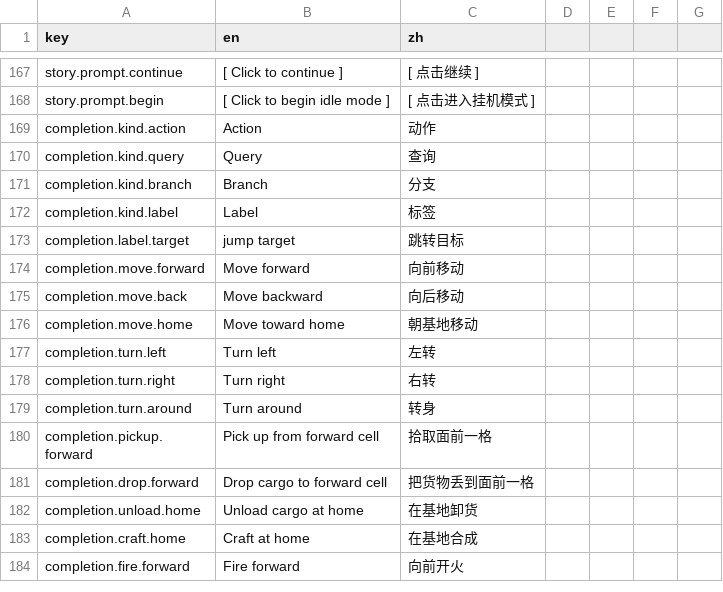
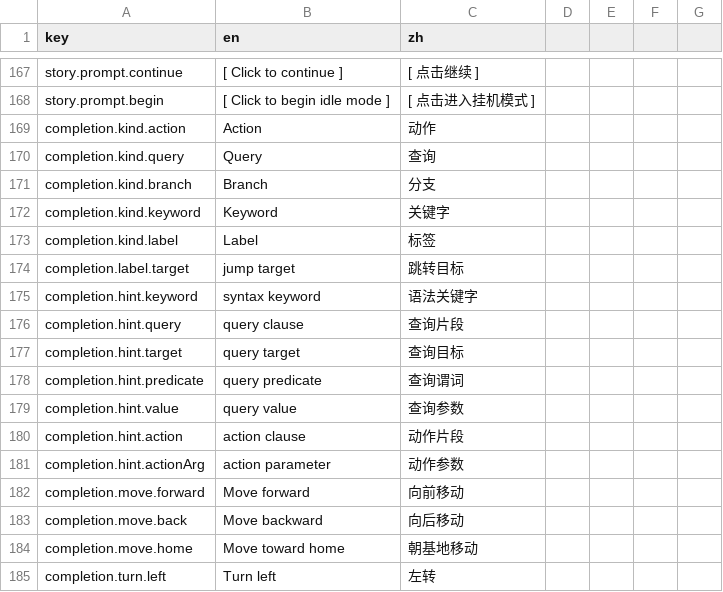
Before and after one commit to onovich/RustAndLogic, a CSV file: apps/web/i18n.csv, drawn as a sheet; only a part is shown, gaps mark what is left out; the shorter side is filled out with more unchanged rows.

```diff
--- a/apps/web/i18n.csv
+++ b/apps/web/i18n.csv
@@ -171,4 +171,12 @@ completion.kind.query,Query,查询
 completion.kind.branch,Branch,分支
+completion.kind.keyword,Keyword,关键字
 completion.kind.label,Label,标签
 completion.label.target,jump target,跳转目标
+completion.hint.keyword,syntax keyword,语法关键字
+completion.hint.query,query clause,查询片段
+completion.hint.target,query target,查询目标
+completion.hint.predicate,query predicate,查询谓词
+completion.hint.value,query value,查询参数
+completion.hint.action,action clause,动作片段
+completion.hint.actionArg,action parameter,动作参数
 completion.move.forward,Move forward,向前移动
```
Also changed, not shown: 4 other files.
